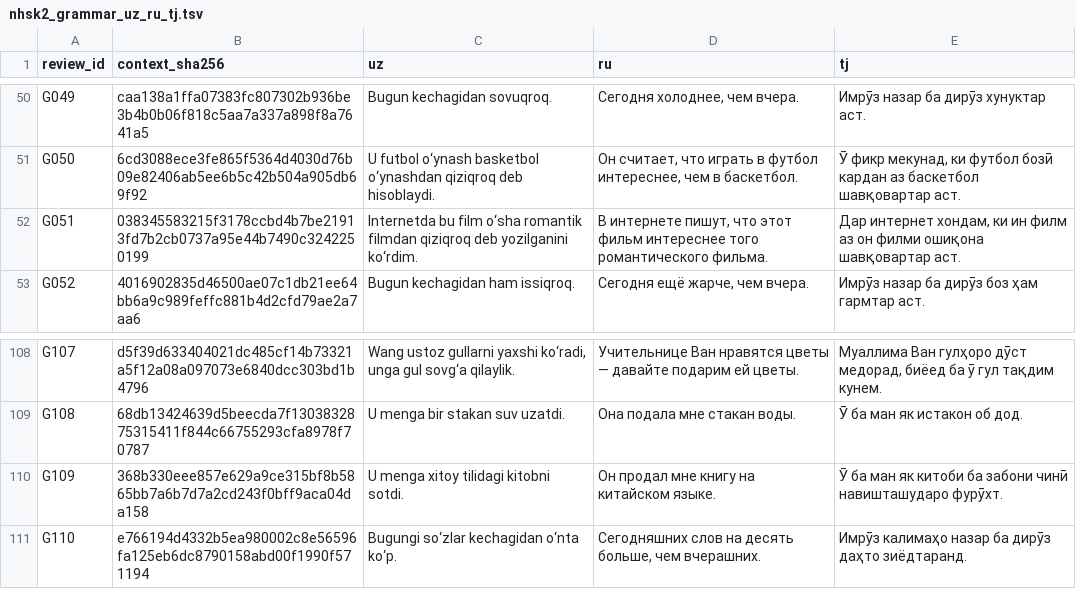
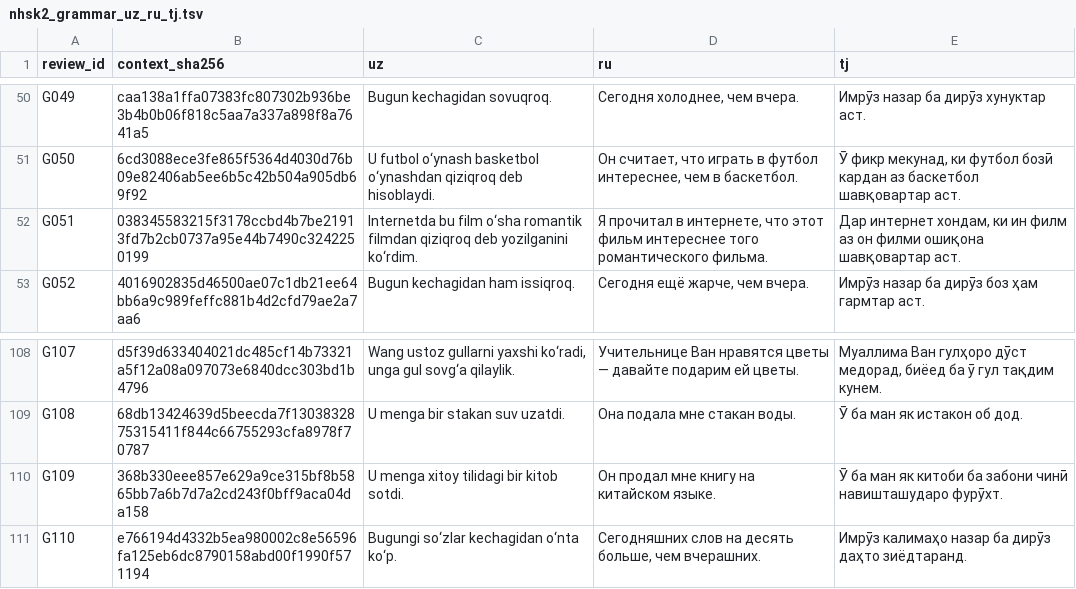
Before and after one commit to akbarholturaev11-lang/HSK-AI-Bot, a TSV file: localization/lessons/nhsk2_grammar_uz_ru_tj.tsv, drawn as a sheet; only a part is shown, gaps mark what is left out.

Commit message:
fix: restore explicit Chinese observer and indefinite book in P3 grammar

```diff
--- a/localization/lessons/nhsk2_grammar_uz_ru_tj.tsv
+++ b/localization/lessons/nhsk2_grammar_uz_ru_tj.tsv
@@ -51,3 +51,3 @@ G049	caa138a1ffa07383fc807302b936be3b4b0b06f818c5aa7a337a898f8a7641a5	Bugun kech
 G050	6cd3088ece3fe865f5364d4030d76b09e82406ab5ee6b5c42b504a905db69f92	U futbol o‘ynash basketbol o‘ynashdan qiziqroq deb hisoblaydi.	Он считает, что играть в футбол интереснее, чем в баскетбол.	Ӯ фикр мекунад, ки футбол бозӣ кардан аз баскетбол шавқовартар аст.
-G051	038345583215f3178ccbd4b7be21913fd7b2cb0737a95e44b7490c3242250199	Internetda bu film o‘sha romantik filmdan qiziqroq deb yozilganini ko‘rdim.	В интернете пишут, что этот фильм интереснее того романтического фильма.	Дар интернет хондам, ки ин филм аз он филми ошиқона шавқовартар аст.
+G051	038345583215f3178ccbd4b7be21913fd7b2cb0737a95e44b7490c3242250199	Internetda bu film o‘sha romantik filmdan qiziqroq deb yozilganini ko‘rdim.	Я прочитал в интернете, что этот фильм интереснее того романтического фильма.	Дар интернет хондам, ки ин филм аз он филми ошиқона шавқовартар аст.
 G052	4016902835d46500ae07c1db21ee64bb6a9c989feffc881b4d2cfd79ae2a7aa6	Bugun kechagidan ham issiqroq.	Сегодня ещё жарче, чем вчера.	Имрӯз назар ба дирӯз боз ҳам гармтар аст.
@@ -109,3 +109,3 @@ G107	d5f39d633404021dc485cf14b73321a5f12a08a097073e6840dcc303bd1b4796	Wang ustoz
 G108	68db13424639d5beecda7f1303832875315411f844c66755293cfa8978f70787	U menga bir stakan suv uzatdi.	Она подала мне стакан воды.	Ӯ ба ман як истакон об дод.
-G109	368b330eee857e629a9ce315bf8b5865bb7a6b7d7a2cd243f0bff9aca04da158	U menga xitoy tilidagi kitobni sotdi.	Он продал мне книгу на китайском языке.	Ӯ ба ман як китоби ба забони чинӣ навишташударо фурӯхт.
+G109	368b330eee857e629a9ce315bf8b5865bb7a6b7d7a2cd243f0bff9aca04da158	U menga xitoy tilidagi bir kitob sotdi.	Он продал мне книгу на китайском языке.	Ӯ ба ман як китоби ба забони чинӣ навишташударо фурӯхт.
 G110	e766194d4332b5ea980002c8e56596fa125eb6dc8790158abd00f1990f571194	Bugungi so‘zlar kechagidan o‘nta ko‘p.	Сегодняшних слов на десять больше, чем вчерашних.	Имрӯз калимаҳо назар ба дирӯз даҳто зиёдтаранд.
```
